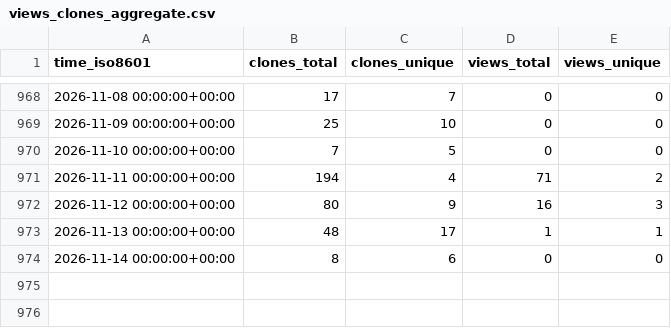
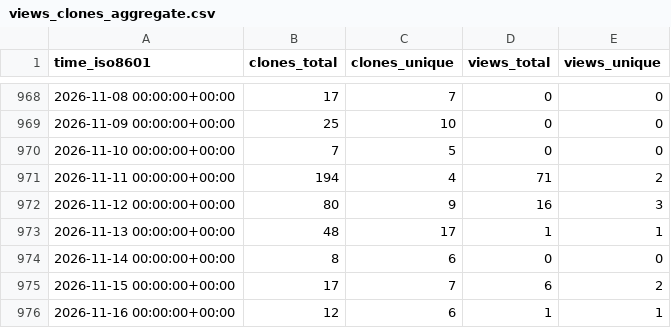
Before and after one commit to sysbio-curie/MaBoSS, a CSV file: sysbio-curie/MaBoSS/ghrs-data/views_clones_aggregate.csv, drawn as a sheet; only a part is shown, gaps mark what is left out.

```diff
--- a/sysbio-curie/MaBoSS/ghrs-data/views_clones_aggregate.csv
+++ b/sysbio-curie/MaBoSS/ghrs-data/views_clones_aggregate.csv
@@ -974 +974,3 @@ time_iso8601,clones_total,clones_unique,views_total,views_unique
 2026-11-14 00:00:00+00:00,8,6,0,0
+2026-11-15 00:00:00+00:00,17,7,6,2
+2026-11-16 00:00:00+00:00,12,6,1,1
```
Also changed, not shown: 1 other file.
